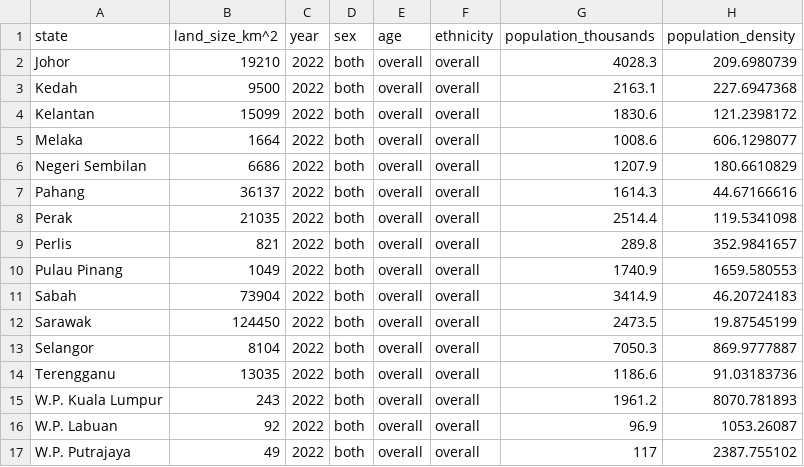
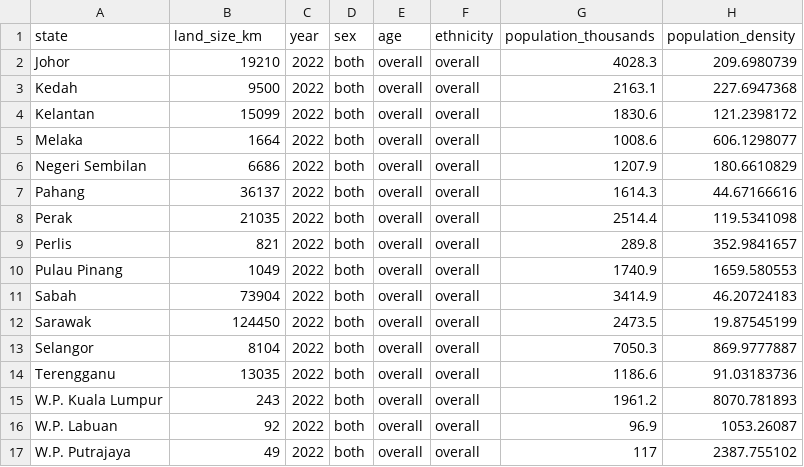
Before and after one commit to Lixuan-How/3179, a CSV file: Project 2/Data/temporary_normalised_population_2022.csv, drawn as a sheet.

Commit message:
Modify the land size column name to trial & error

```diff
--- a/Project 2/Data/temporary_normalised_population_2022.csv
+++ b/Project 2/Data/temporary_normalised_population_2022.csv
@@ -1,2 +1,2 @@
-state,land_size_km^2,year,sex,age,ethnicity,population_thousands,population_density
+state,land_size_km,year,sex,age,ethnicity,population_thousands,population_density
 Johor,19210,2022,both,overall,overall,4028.3,209.6980739
```
